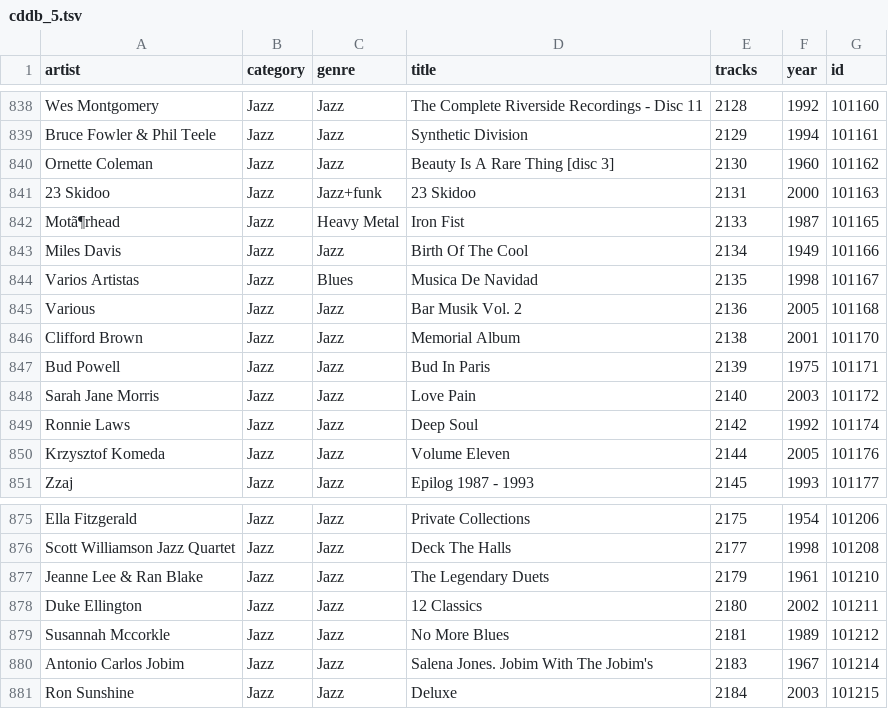
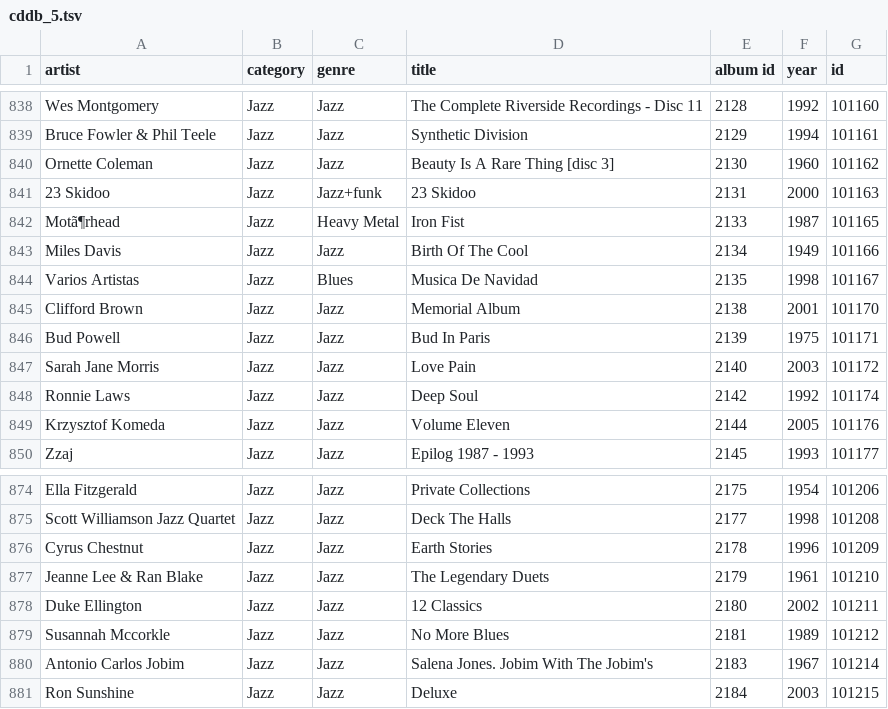
Before and after one commit to dustinc555/CS-513-Group-Project, a TSV file: cleaning_stages/7_unit_code_repair/cddb_5.tsv, drawn as a sheet; only a part is shown, gaps mark what is left out; removed rows and columns are numbered as before the commit, all else as after; the diff names each change by its address in the sheet, - before the commit and + after, or states it on an @@ line.

Commit message:
minor bug fix with album dependency check

```diff
--- a/cleaning_stages/7_unit_code_repair/cddb_5.tsv
+++ b/cleaning_stages/7_unit_code_repair/cddb_5.tsv
-E1: tracks
+E1: album id
-row 845: Various | Jazz | Jazz | Bar Musik Vol. 2 | 2136 | 2005 | 101168
+row 876: Cyrus Chestnut | Jazz | Jazz | Earth Stories | 2178 | 1996 | 101209
```
Also changed, not shown: 2 other files.
